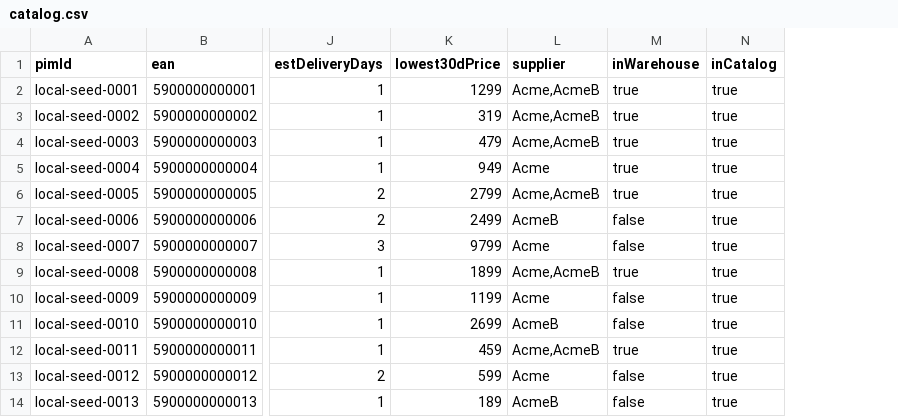
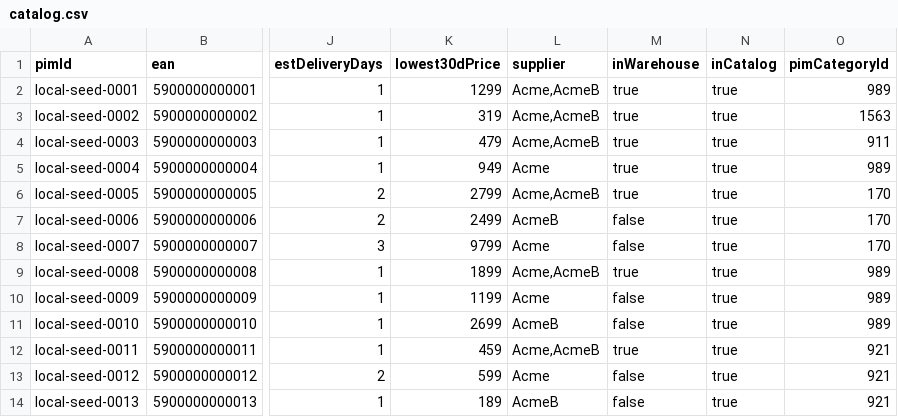
Before and after one commit to commerce-link/app, a CSV file: src/main/resources/local-init/seed/catalog.csv, drawn as a sheet; only a part is shown, gaps mark what is left out; the diff names each change by its address in the sheet, - before the commit and + after, or states it on an @@ line.

```diff
--- a/src/main/resources/local-init/seed/catalog.csv
+++ b/src/main/resources/local-init/seed/catalog.csv
+column O (pimCategoryId), rows 2-14: 989 | 1563 | 911 | 989 | 170 | 170 | 170 | 989 | 989 | 989 | 921 | 921 | 921
```
Also changed, not shown: 5 other files.
